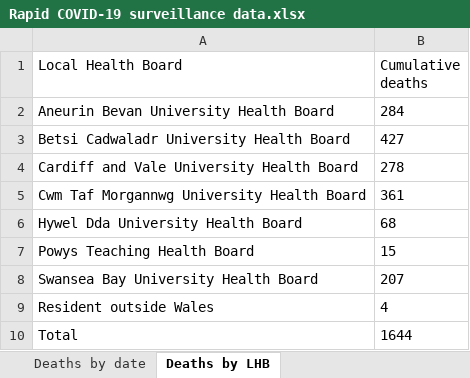
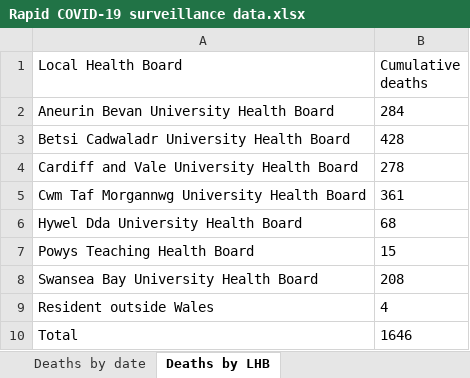
Before and after one commit to tomwhite/covid-19-uk-data, an Excel workbook: data/raw/phw/Rapid COVID-19 surveillance data.xlsx, sheet Deaths by LHB, drawn as a sheet; values as stored, in another font and other column widths than the file's, no borders; the diff names each change by its address in the sheet, - before the commit and + after, or states it on an @@ line.

```diff
--- a/data/raw/phw/Rapid COVID-19 surveillance data.xlsx (sheet Deaths by LHB)
+++ b/data/raw/phw/Rapid COVID-19 surveillance data.xlsx (sheet Deaths by LHB)
-B3 (Cumulative deaths): 427
+B3 (Cumulative deaths): 428
-B8 (Cumulative deaths): 207
+B8 (Cumulative deaths): 208
-B10 (Cumulative deaths): 1644
+B10 (Cumulative deaths): 1646
```
Also changed, not shown: sheet Tests by specimen date, sheet Age and sex distribution, sheet Total tests authorised, sheet Headline summary, sheet Deaths by date, sheet Contents, 7 other files.
